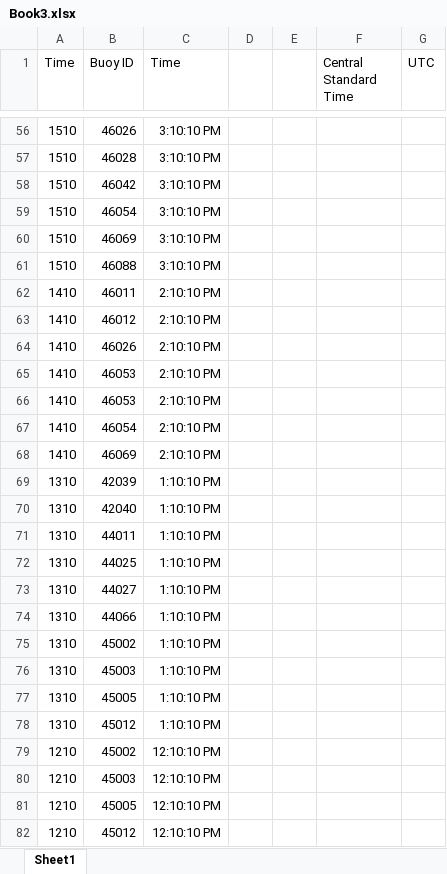
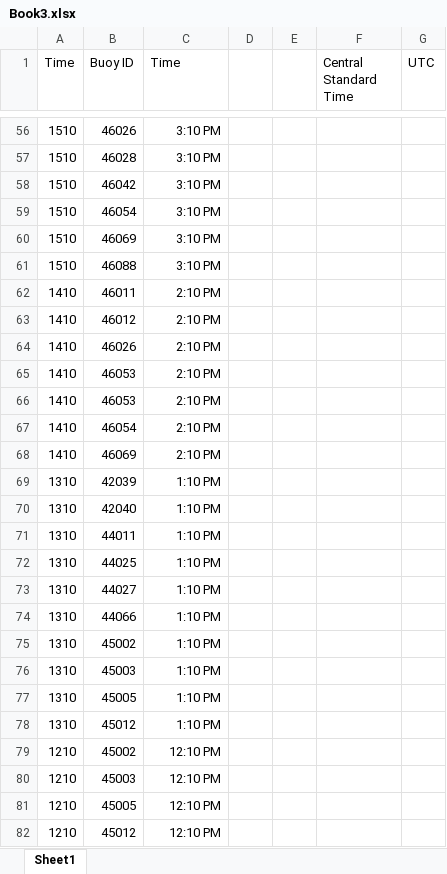
Before and after one commit to grahamwaters/PySeas, an Excel workbook: data/Book3.xlsx, sheet Sheet1, drawn as a sheet; only a part is shown, gaps mark what is left out; values as stored, in another font and other column widths than the file's, no borders; conditional formats not drawn; the diff covers the shown part only; the diff names each change by its address in the sheet, - before the commit and + after, or states it on an @@ line.

```diff
--- a/data/Book3.xlsx (sheet Sheet1)
+++ b/data/Book3.xlsx (sheet Sheet1)
-C56:C61 (Time): 3:10:10 PM
+C56:C61 (Time): 3:10 PM
-C62:C68 (Time): 2:10:10 PM
+C62:C68 (Time): 2:10 PM
-C69:C78 (Time): 1:10:10 PM
+C69:C78 (Time): 1:10 PM
-C79:C82 (Time): 12:10:10 PM
+C79:C82 (Time): 12:10 PM
```
Also changed, not shown: 140 edited cells elsewhere in this sheet, 14 other files.
